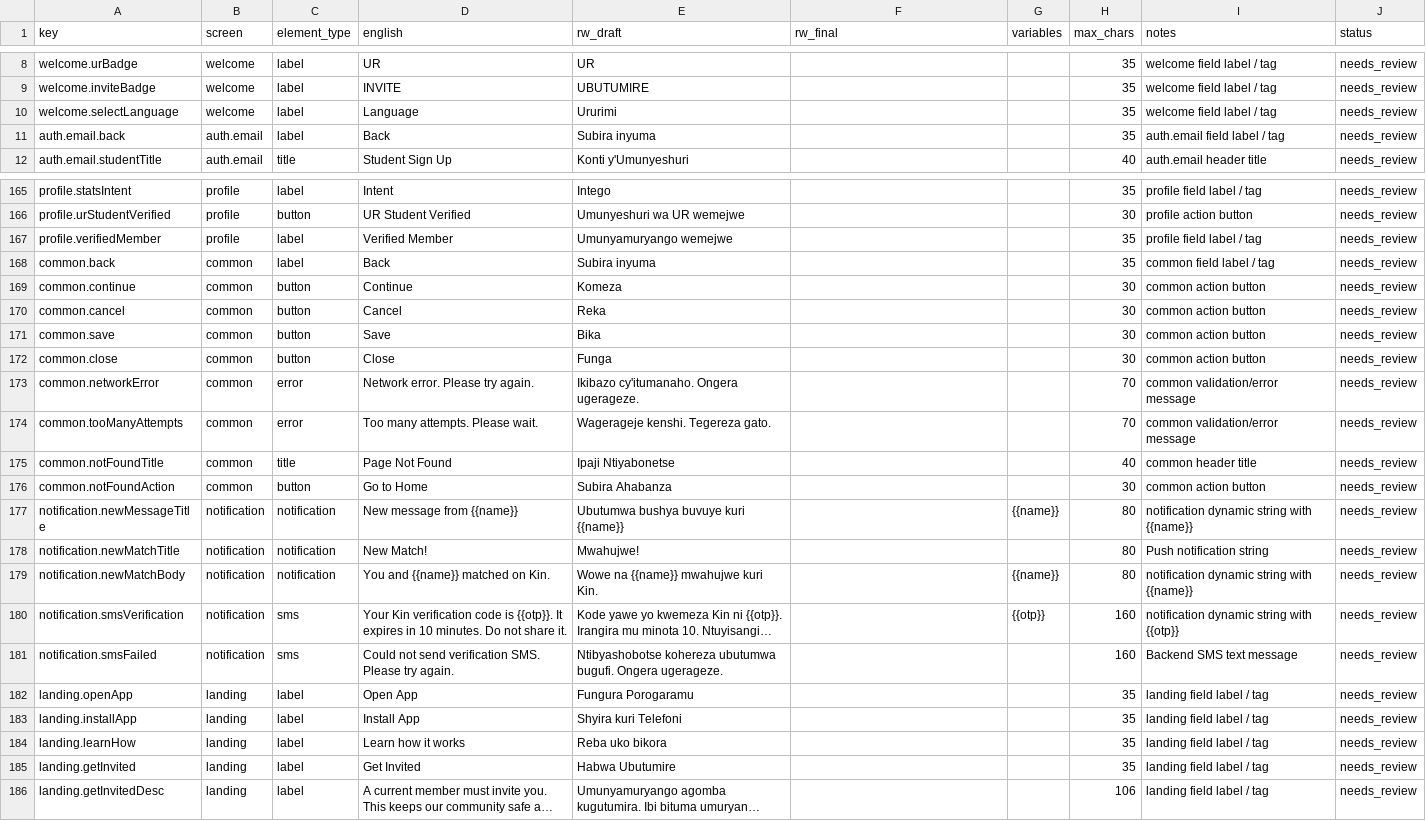
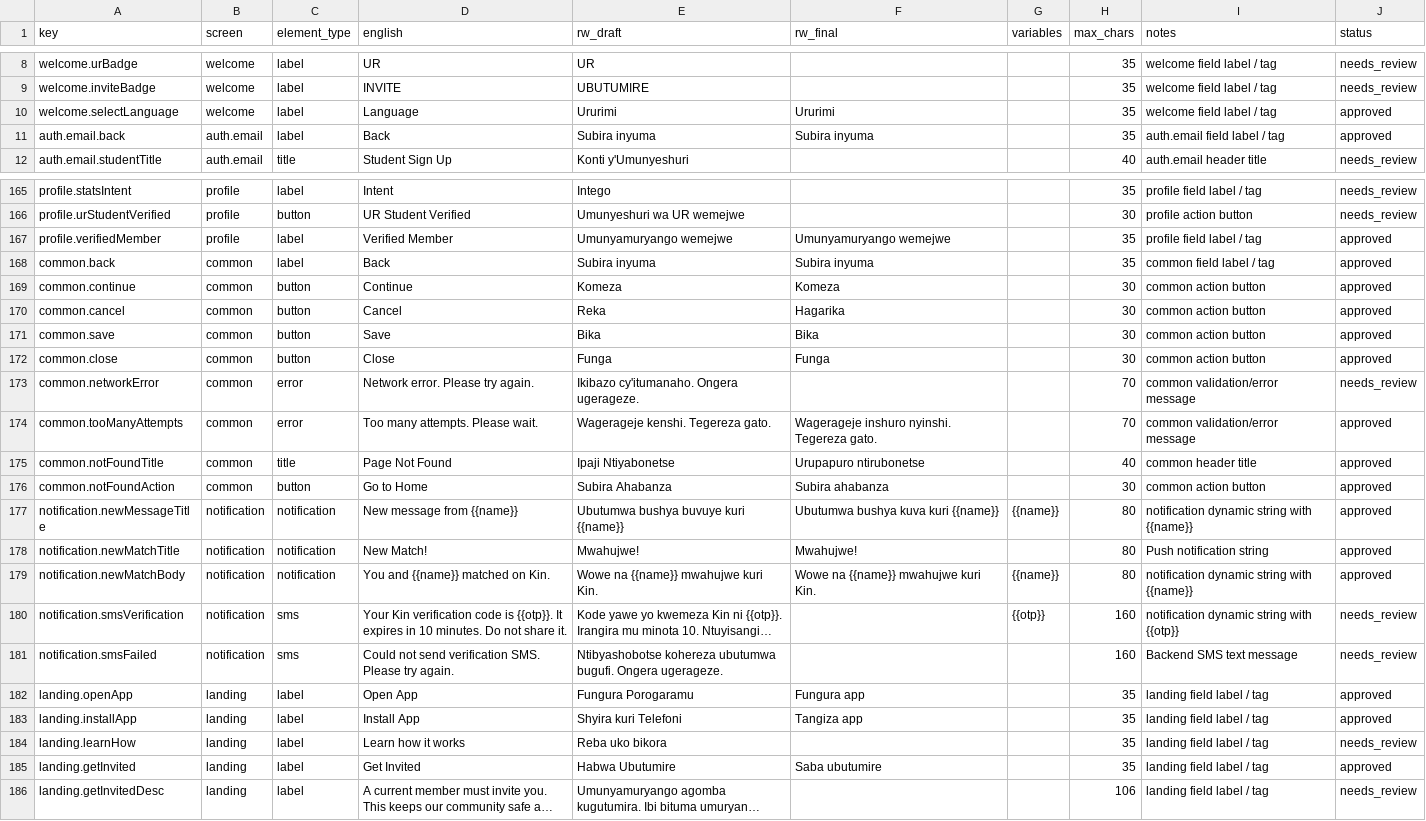
Before and after one commit to htuyishi-hub/kin, a CSV file: docs/i18n/translation-worksheet.csv, drawn as a sheet; only a part is shown, gaps mark what is left out; long unchanged cells end in …; the diff covers the shown part only; the diff names each change by its address in the sheet, - before the commit and + after, or states it on an @@ line.

Commit message:
feat(i18n): apply approved Kinyarwanda translations to rw.json and worksheet

```diff
--- a/docs/i18n/translation-worksheet.csv
+++ b/docs/i18n/translation-worksheet.csv
-F10 (rw_final): (empty)
+F10 (rw_final): Ururimi
-J10:J11 (status): needs_review
+J10:J11 (status): approved
-F11 (rw_final): (empty)
+F11 (rw_final): Subira inyuma
-F167 (rw_final): (empty)
+F167 (rw_final): Umunyamuryango wemejwe
-J167:J172 (status): needs_review
+J167:J172 (status): approved
-F168 (rw_final): (empty)
+F168 (rw_final): Subira inyuma
-F169 (rw_final): (empty)
+F169 (rw_final): Komeza
-F170 (rw_final): (empty)
+F170 (rw_final): Hagarika
-F171 (rw_final): (empty)
+F171 (rw_final): Bika
-F172 (rw_final): (empty)
+F172 (rw_final): Funga
-F174 (rw_final): (empty)
+F174 (rw_final): Wagerageje inshuro nyinshi. Tegereza gato.
-J174:J179 (status): needs_review
+J174:J179 (status): approved
-F175 (rw_final): (empty)
+F175 (rw_final): Urupapuro ntirubonetse
-F176 (rw_final): (empty)
+F176 (rw_final): Subira ahabanza
-F177 (rw_final): (empty)
+F177 (rw_final): Ubutumwa bushya kuva kuri {{name}}
-F178 (rw_final): (empty)
+F178 (rw_final): Mwahujwe!
-F179 (rw_final): (empty)
+F179 (rw_final): Wowe na {{name}} mwahujwe kuri Kin.
-F182 (rw_final): (empty)
+F182 (rw_final): Fungura app
-J182:J183 (status): needs_review
+J182:J183 (status): approved
-F183 (rw_final): (empty)
+F183 (rw_final): Tangiza app
-F185 (rw_final): (empty)
+F185 (rw_final): Saba ubutumire
-J185 (status): needs_review
+J185 (status): approved
```
Also changed, not shown: 14 edited cells elsewhere in this file, 1 other file.
